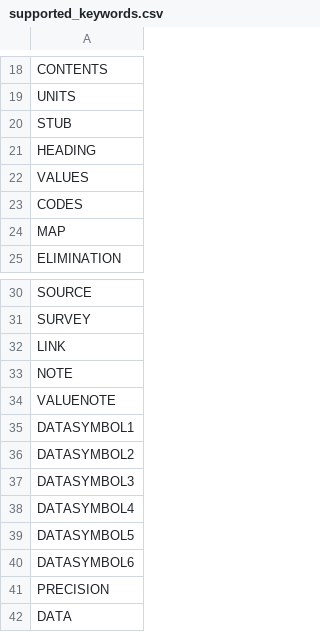
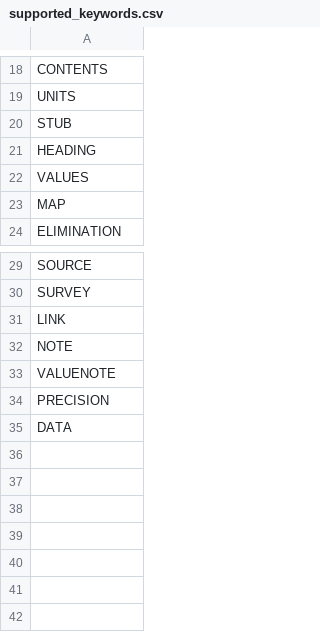
Before and after one commit to SDSC-ORD/fsopxRRead, a CSV file: supported_keywords.csv, drawn as a sheet; only a part is shown, gaps mark what is left out.

Commit message:
exclude keyword CODES and DATASYMBOL as these are not needed
CODES caused a bug, see issue [#14](https://github.com/SDSC-ORD/pxRRead/issues/14)

```diff
--- a/supported_keywords.csv
+++ b/supported_keywords.csv
@@ -22,3 +22,2 @@ HEADING
 VALUES
-CODES
 MAP
@@ -34,8 +33,2 @@ NOTE
 VALUENOTE
-DATASYMBOL1
-DATASYMBOL2
-DATASYMBOL3
-DATASYMBOL4
-DATASYMBOL5
-DATASYMBOL6
 PRECISION
```
Also changed, not shown: 1 other file.
